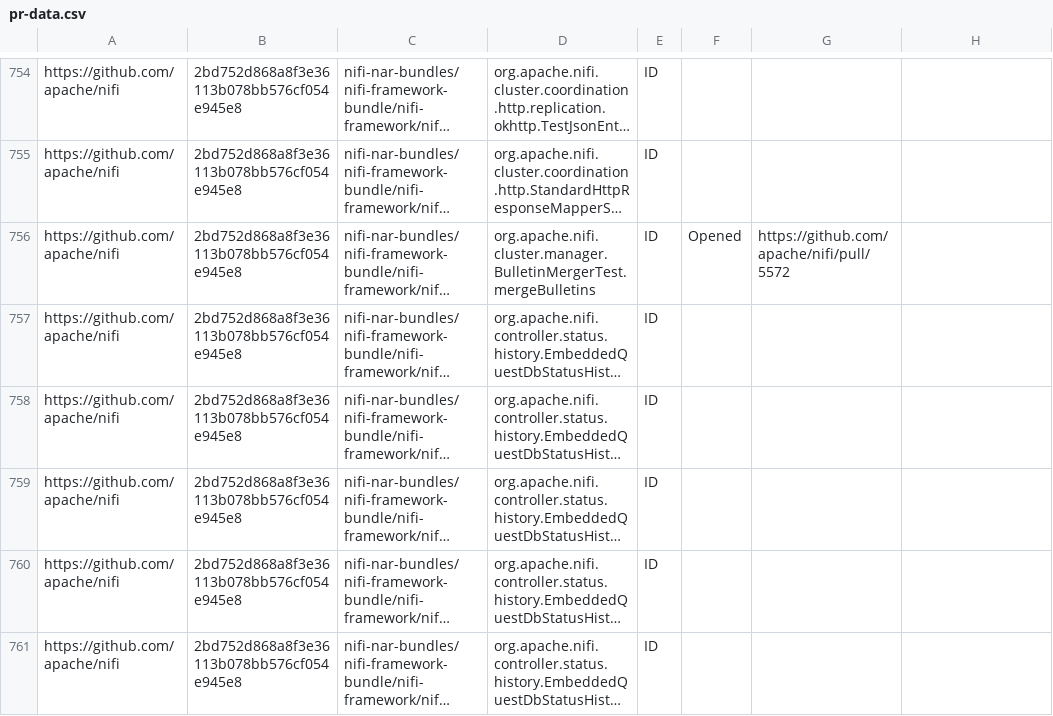
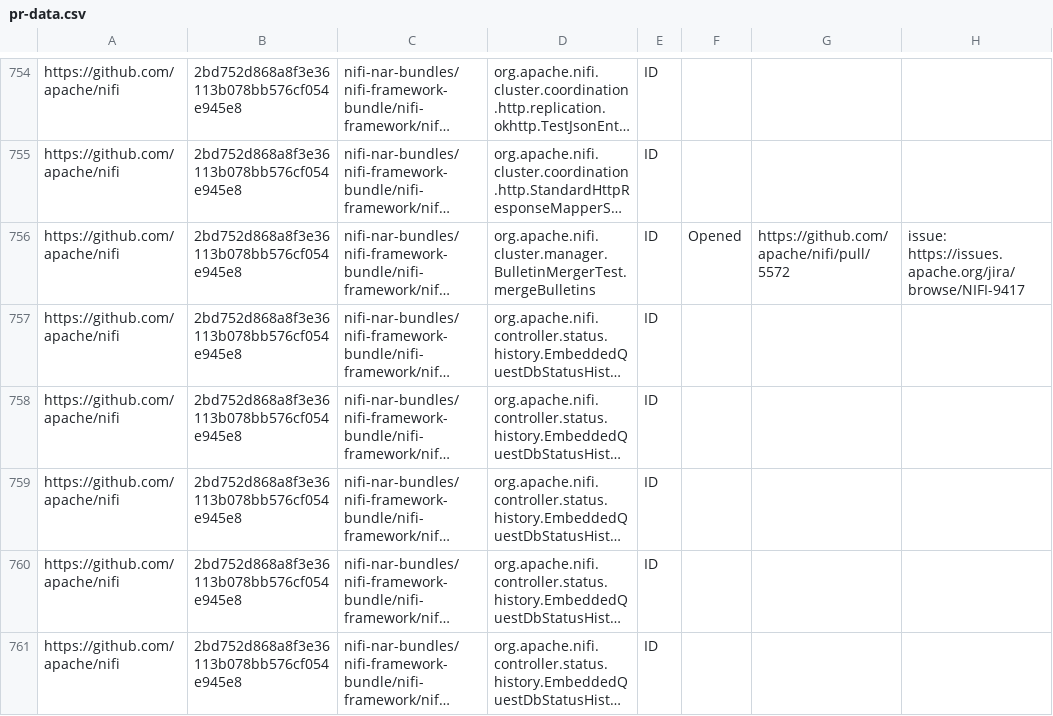
Before and after one commit to TestingResearchIllinois/idoft, a CSV file: pr-data.csv, drawn as a sheet; only a part is shown, gaps mark what is left out; long unchanged cells end in …; the diff names each change by its address in the sheet, - before the commit and + after, or states it on an @@ line.

Commit message:
Update pr-data.csv

```diff
--- a/pr-data.csv
+++ b/pr-data.csv
-H756: (empty)
+H756: issue: https://issues.apache.org/jira/browse/NIFI-9417
```
